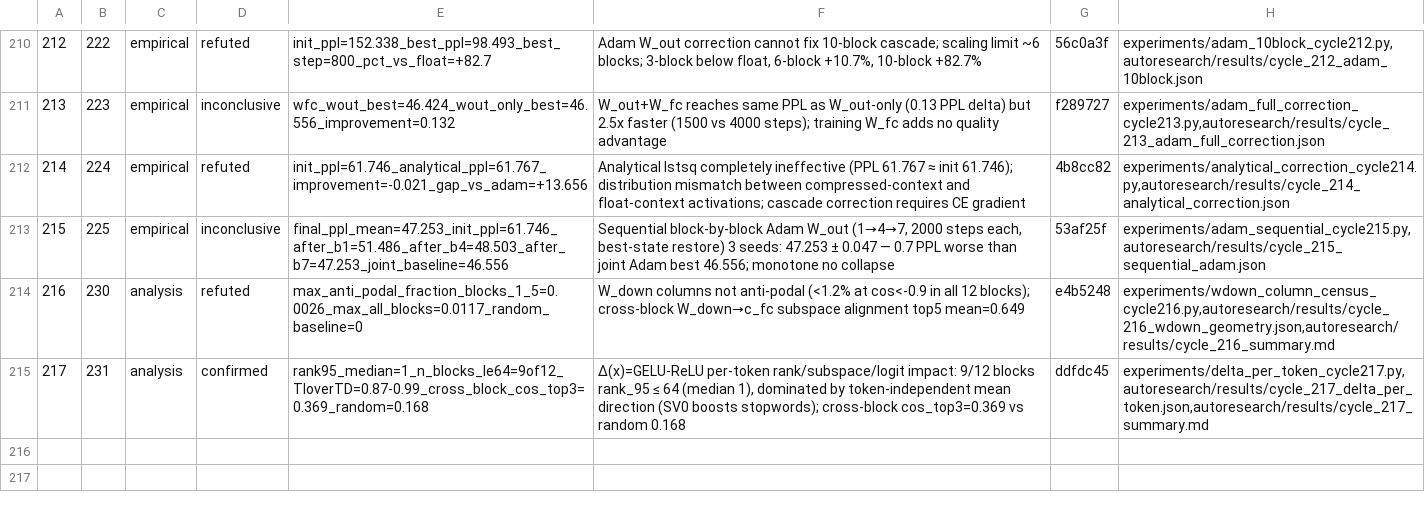
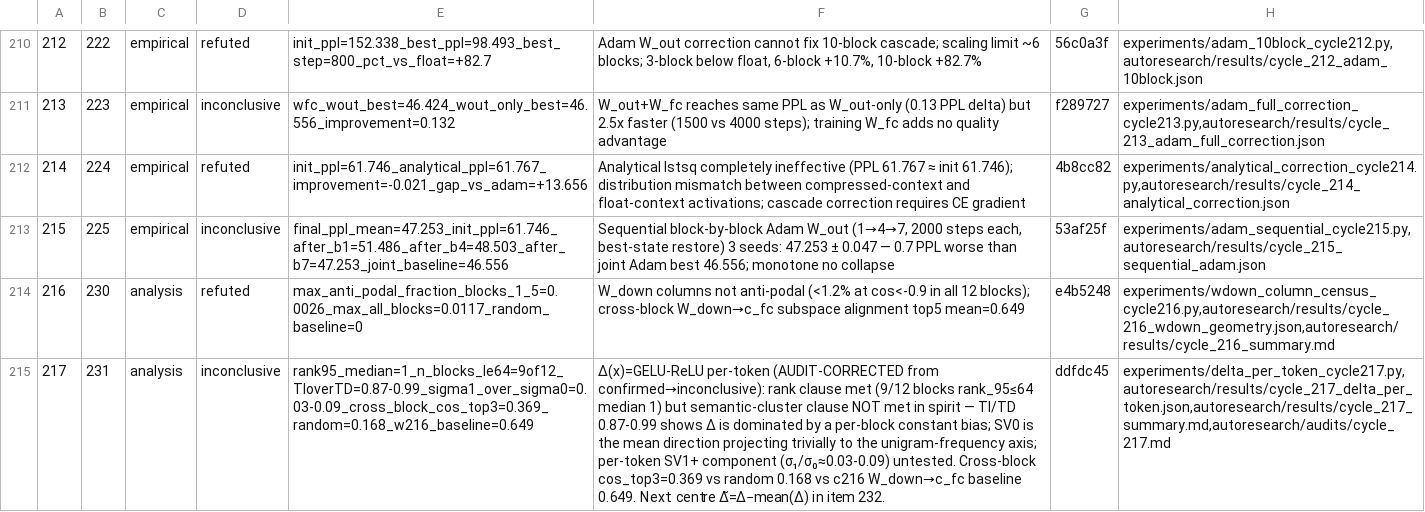
Before and after one commit to mihaibujanca/quant_aware_training, a TSV file: autoresearch/logs/experiments.tsv, drawn as a sheet; only a part is shown, gaps mark what is left out; the diff names each change by its address in the sheet, - before the commit and + after, or states it on an @@ line.

Commit message:
[autoresearch] audit correction cycle 217: CONFIRMED → INCONCLUSIVE (semantic structure absent)
Item 231 (per-token Δ = GELU_FFN − ReLU_FFN): rank_95 ≤ 64 in 9/12 blocks ✓,
but TI/TD ratio 0.87-0.99 shows Δ is dominated by a per-block token-independent
constant bias. SV0 is mean(Δ)/||mean(Δ)|| projecting trivially to the unigram-
frequency axis (stopwords boosted, tokenizer-artefact tokens suppressed); σ₁/σ₀
≈ 0.03-0.09. The per-token SV1+ component that the hypothesis actually claimed
is untested. Plan criterion "low rank but no semantic structure → INCONCLUSIVE"
applies. Connects cycles 188 (C3 +20.33% PPL) and 191 (+12 PPL): constant is
absorbable in isolation, loss depends on small SV1+ residual.

Next: item 232 must SVD centred Δ̃ = Δ − mean(Δ) per block.

Guardrails tripped: G3 (interpretation), G5 (manifest learning).

```diff
--- a/autoresearch/logs/experiments.tsv
+++ b/autoresearch/logs/experiments.tsv
-D215: confirmed
+D215: inconclusive
-E215: rank95_median=1_n_blocks_le64=9of12_TIoverTD=0.87-0.99_cross_block_cos_top3=0.369_random=0.168
+E215: rank95_median=1_n_blocks_le64=9of12_TIoverTD=0.87-0.99_sigma1_over_sigma0=0.03-0.09_cross_block_cos_top3=0.369_random=0.168_w216_baseline=0.649
-F215: Δ(x)=GELU-ReLU per-token rank/subspace/logit impact: 9/12 blocks rank_95 ≤ 64 (median 1), dominated by token-independent mean direction (SV0 boosts stopwords); cross-block cos_top3=0.369 vs random 0.168
+F215: Δ(x)=GELU-ReLU per-token (AUDIT-CORRECTED from confirmed→inconclusive): rank clause met (9/12 blocks rank_95≤64 median 1) but semantic-cluster clause NOT met in spirit — TI/TD 0.87-0.99 shows Δ is dominated by a per-block constant bias; SV0 is the mean direction projecting trivially to the unigram-frequency axis; per-token SV1+ component (σ₁/σ₀≈0.03-0.09) untested. Cross-block cos_top3=0.369 vs random 0.168 vs c216 W_down→c_fc baseline 0.649. Next: centre Δ̃=Δ−mean(Δ) in item 232.
-H215: experiments/delta_per_token_cycle217.py,autoresearch/results/cycle_217_delta_per_token.json,autoresearch/results/cycle_217_summary.md
+H215: experiments/delta_per_token_cycle217.py,autoresearch/results/cycle_217_delta_per_token.json,autoresearch/results/cycle_217_summary.md,autoresearch/audits/cycle_217.md
```
Also changed, not shown: 5 other files.
